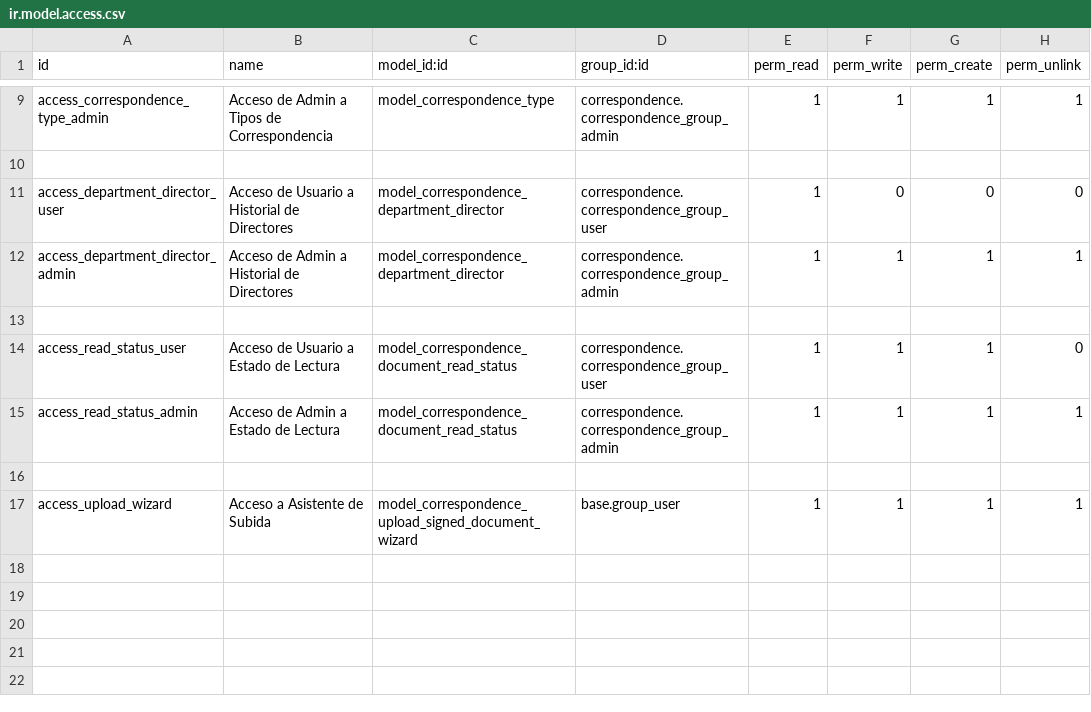
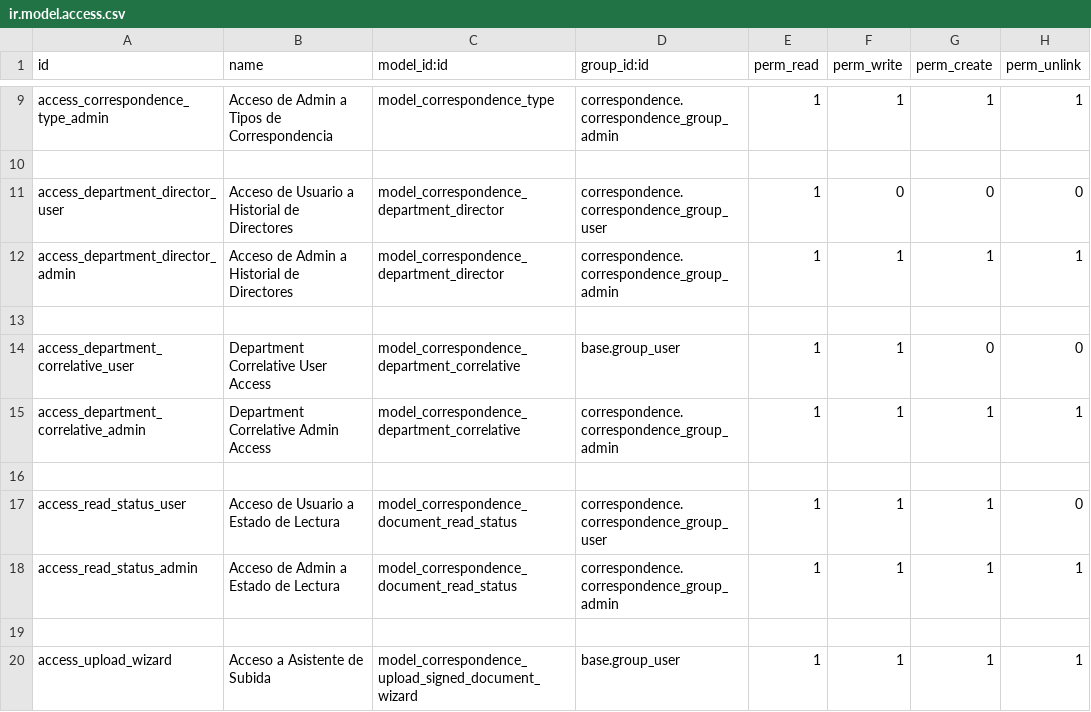
Before and after one commit to cfuentes1507/correspondence, a CSV file: security/ir.model.access.csv, drawn as a sheet; only a part is shown, gaps mark what is left out.

Commit message:
Correlativos (Depart+Type+Year+Seq)

```diff
--- a/security/ir.model.access.csv
+++ b/security/ir.model.access.csv
@@ -13,2 +13,5 @@ access_department_director_admin,Acceso de Admin a Historial de Directores,model
 
+access_department_correlative_user,Department Correlative User Access,model_correspondence_department_correlative,base.group_user,1,1,0,0
+access_department_correlative_admin,Department Correlative Admin Access,model_correspondence_department_correlative,correspondence.correspondence_group_admin,1,1,1,1
+
 access_read_status_user,Acceso de Usuario a Estado de Lectura,model_correspondence_document_read_status,correspondence.correspondence_group_user,1,1,1,0
```
Also changed, not shown: 6 other files.
